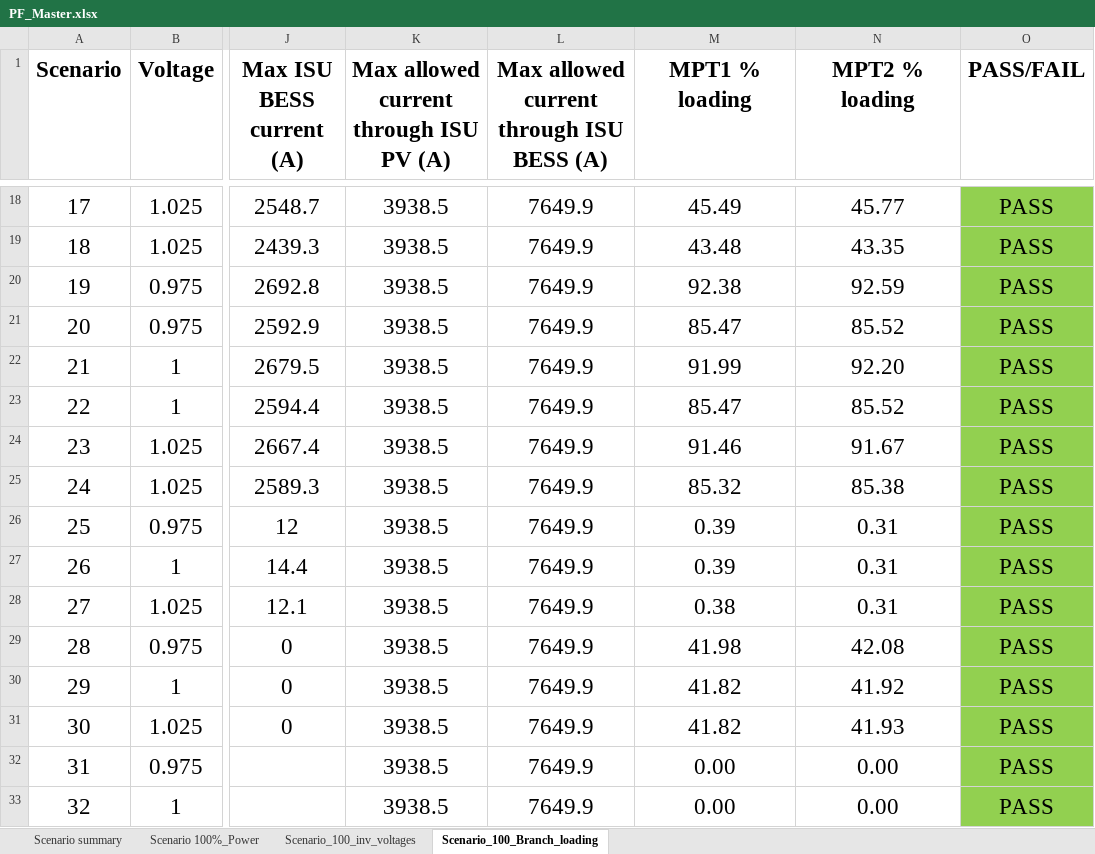
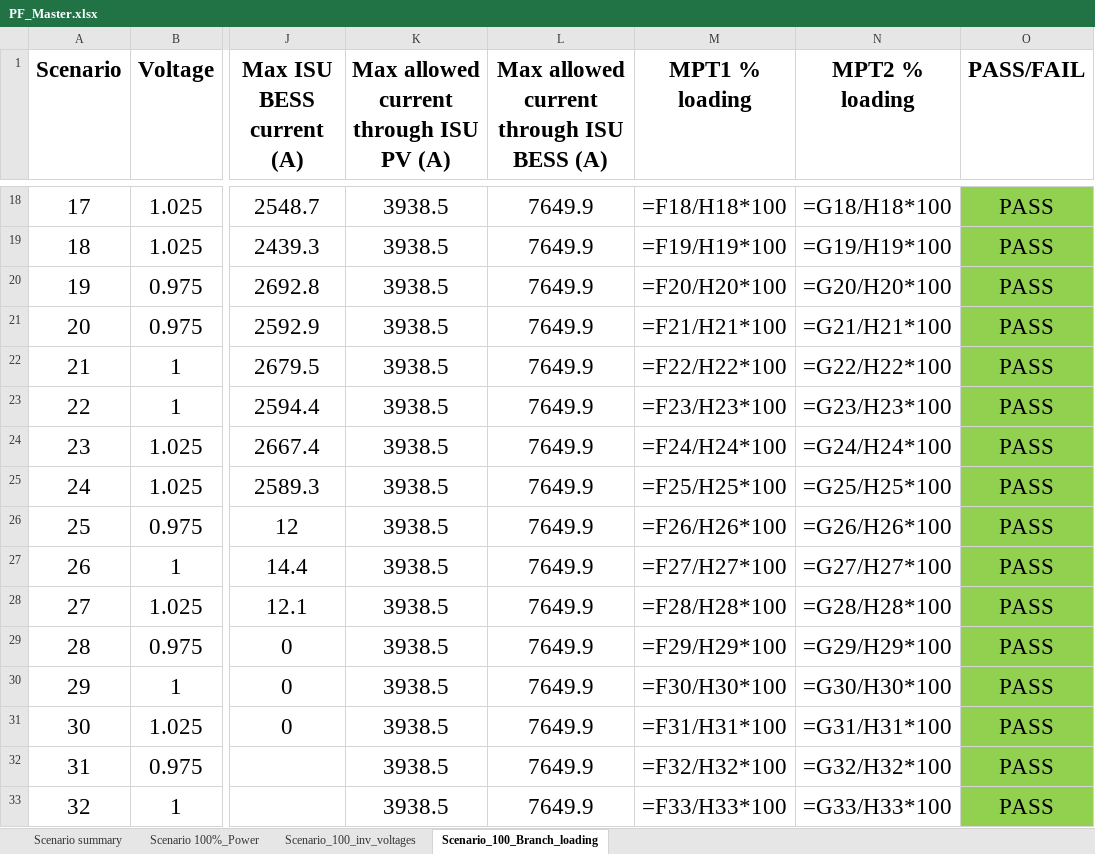
Before and after one commit to PowerLinkTec/EasyPower-Automation, an Excel workbook: PF_Master.xlsx, sheet Scenario_100_Branch_loading, drawn as a sheet; only a part is shown, gaps mark what is left out; values as stored, in another font and other column widths than the file's, no borders; formulas without a stored value are shown as written; the diff covers the shown part only; the diff names each change by its address in the sheet, - before the commit and + after, or states it on an @@ line.

```diff
--- a/PF_Master.xlsx (sheet Scenario_100_Branch_loading)
+++ b/PF_Master.xlsx (sheet Scenario_100_Branch_loading)
-M18 (MPT1 % loading): 45.49
+M18 (MPT1 % loading): =F18/H18*100
-N18 (MPT2 % loading): 45.77
+N18 (MPT2 % loading): =G18/H18*100
-M19 (MPT1 % loading): 43.48
+M19 (MPT1 % loading): =F19/H19*100
-N19 (MPT2 % loading): 43.35
+N19 (MPT2 % loading): =G19/H19*100
-M20 (MPT1 % loading): 92.38
+M20 (MPT1 % loading): =F20/H20*100
-N20 (MPT2 % loading): 92.59
+N20 (MPT2 % loading): =G20/H20*100
-M21 (MPT1 % loading): 85.47
+M21 (MPT1 % loading): =F21/H21*100
-N21 (MPT2 % loading): 85.52
+N21 (MPT2 % loading): =G21/H21*100
-M22 (MPT1 % loading): 91.99
+M22 (MPT1 % loading): =F22/H22*100
-N22 (MPT2 % loading): 92.20
+N22 (MPT2 % loading): =G22/H22*100
-M23 (MPT1 % loading): 85.47
+M23 (MPT1 % loading): =F23/H23*100
-N23 (MPT2 % loading): 85.52
+N23 (MPT2 % loading): =G23/H23*100
-M24 (MPT1 % loading): 91.46
+M24 (MPT1 % loading): =F24/H24*100
-N24 (MPT2 % loading): 91.67
+N24 (MPT2 % loading): =G24/H24*100
-M25 (MPT1 % loading): 85.32
+M25 (MPT1 % loading): =F25/H25*100
-N25 (MPT2 % loading): 85.38
+N25 (MPT2 % loading): =G25/H25*100
-M26 (MPT1 % loading): 0.39
+M26 (MPT1 % loading): =F26/H26*100
-N26 (MPT2 % loading): 0.31
+N26 (MPT2 % loading): =G26/H26*100
-M27 (MPT1 % loading): 0.39
+M27 (MPT1 % loading): =F27/H27*100
-N27 (MPT2 % loading): 0.31
+N27 (MPT2 % loading): =G27/H27*100
-M28 (MPT1 % loading): 0.38
+M28 (MPT1 % loading): =F28/H28*100
-N28 (MPT2 % loading): 0.31
+N28 (MPT2 % loading): =G28/H28*100
-M29 (MPT1 % loading): 41.98
+M29 (MPT1 % loading): =F29/H29*100
-N29 (MPT2 % loading): 42.08
+N29 (MPT2 % loading): =G29/H29*100
-M30 (MPT1 % loading): 41.82
+M30 (MPT1 % loading): =F30/H30*100
-N30 (MPT2 % loading): 41.92
+N30 (MPT2 % loading): =G30/H30*100
-M31 (MPT1 % loading): 41.82
+M31 (MPT1 % loading): =F31/H31*100
-N31 (MPT2 % loading): 41.93
+N31 (MPT2 % loading): =G31/H31*100
-M32 (MPT1 % loading): 0.00
+M32 (MPT1 % loading): =F32/H32*100
-N32 (MPT2 % loading): 0.00
+N32 (MPT2 % loading): =G32/H32*100
-M33 (MPT1 % loading): 0.00
+M33 (MPT1 % loading): =F33/H33*100
-N33 (MPT2 % loading): 0.00
+N33 (MPT2 % loading): =G33/H33*100
```
Also changed, not shown: 48 edited cells elsewhere in this sheet, sheet Scenario 100%_Power, 1 other file.
